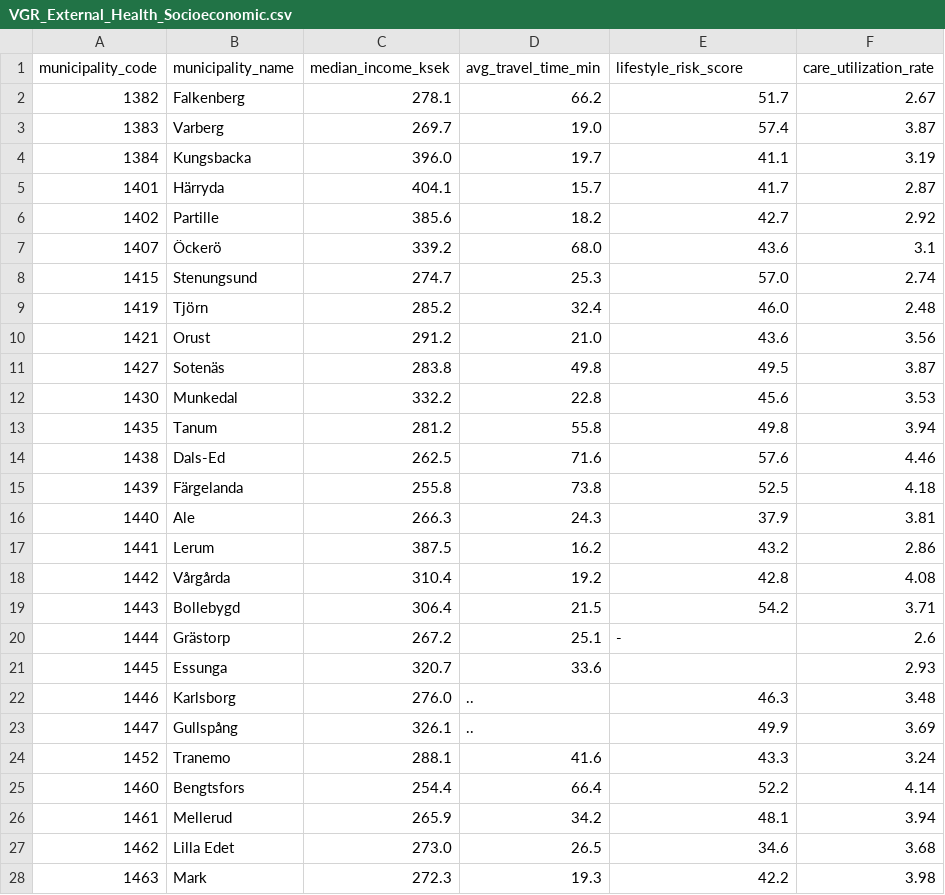
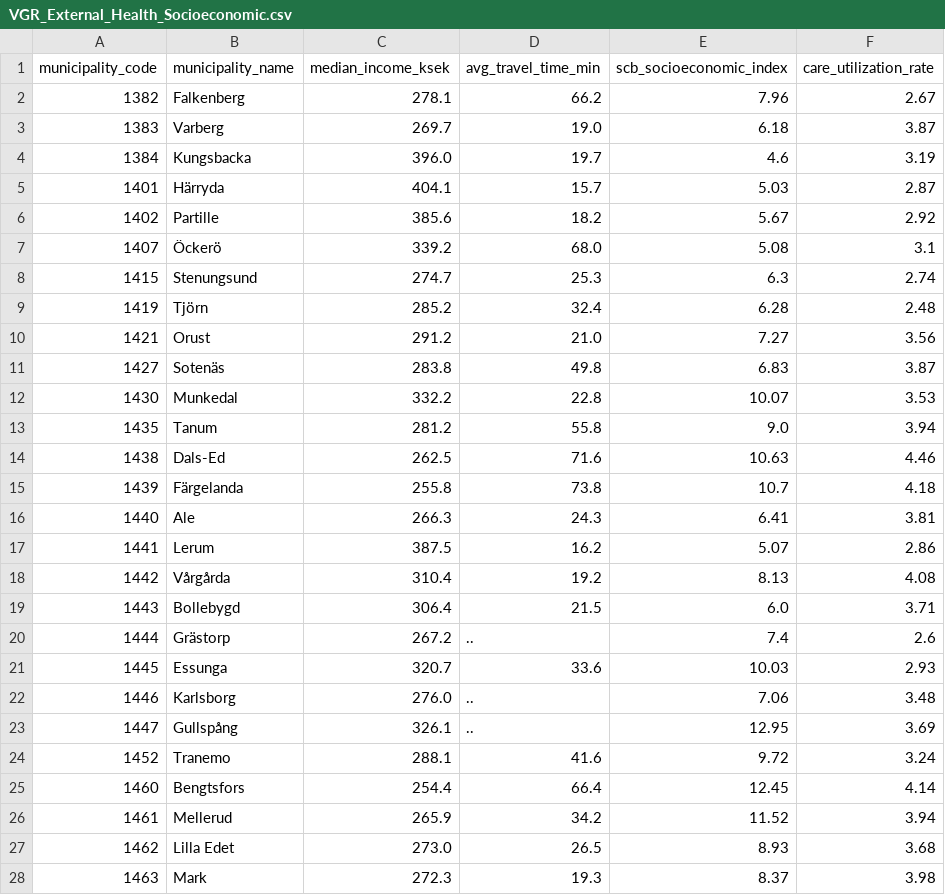
Before and after one commit to MwiseG/C1DB1B2026, a CSV file: VGR_External_Health_Socioeconomic.csv, drawn as a sheet; only a part is shown; the diff covers the shown part only.

```diff
--- a/VGR_External_Health_Socioeconomic.csv
+++ b/VGR_External_Health_Socioeconomic.csv
@@ -1,28 +1,28 @@
-municipality_code,municipality_name,median_income_ksek,avg_travel_time_min,lifestyle_risk_score,care_utilization_rate
-1382,Falkenberg,278.1,66.2,51.7,2.67
-1383,Varberg,269.7,19.0,57.4,3.87
-1384,Kungsbacka,396.0,19.7,41.1,3.19
-1401,Härryda,404.1,15.7,41.7,2.87
-1402,Partille,385.6,18.2,42.7,2.92
-1407,Öckerö,339.2,68.0,43.6,3.1
-1415,Stenungsund,274.7,25.3,57.0,2.74
-1419,Tjörn,285.2,32.4,46.0,2.48
-1421,Orust,291.2,21.0,43.6,3.56
-1427,Sotenäs,283.8,49.8,49.5,3.87
-1430,Munkedal,332.2,22.8,45.6,3.53
-1435,Tanum,281.2,55.8,49.8,3.94
-1438,Dals-Ed,262.5,71.6,57.6,4.46
-1439,Färgelanda,255.8,73.8,52.5,4.18
-1440,Ale,266.3,24.3,37.9,3.81
-1441,Lerum,387.5,16.2,43.2,2.86
-1442,Vårgårda,310.4,19.2,42.8,4.08
-1443,Bollebygd,306.4,21.5,54.2,3.71
-1444,Grästorp,267.2,25.1,-,2.6
-1445,Essunga,320.7,33.6, ,2.93
-1446,Karlsborg,276.0,..,46.3,3.48
-1447,Gullspång,326.1,..,49.9,3.69
-1452,Tranemo,288.1,41.6,43.3,3.24
-1460,Bengtsfors,254.4,66.4,52.2,4.14
-1461,Mellerud,265.9,34.2,48.1,3.94
-1462,Lilla Edet,273.0,26.5,34.6,3.68
-1463,Mark,272.3,19.3,42.2,3.98
+municipality_code,municipality_name,median_income_ksek,avg_travel_time_min,scb_socioeconomic_index,care_utilization_rate
+1382,Falkenberg,278.1,66.2,7.96,2.67
+1383,Varberg,269.7,19.0,6.18,3.87
+1384,Kungsbacka,396.0,19.7,4.6,3.19
+1401,Härryda,404.1,15.7,5.03,2.87
+1402,Partille,385.6,18.2,5.67,2.92
+1407,Öckerö,339.2,68.0,5.08,3.1
+1415,Stenungsund,274.7,25.3,6.3,2.74
+1419,Tjörn,285.2,32.4,6.28,2.48
+1421,Orust,291.2,21.0,7.27,3.56
+1427,Sotenäs,283.8,49.8,6.83,3.87
+1430,Munkedal,332.2,22.8,10.07,3.53
+1435,Tanum,281.2,55.8,9.0,3.94
+1438,Dals-Ed,262.5,71.6,10.63,4.46
+1439,Färgelanda,255.8,73.8,10.7,4.18
+1440,Ale,266.3,24.3,6.41,3.81
+1441,Lerum,387.5,16.2,5.07,2.86
+1442,Vårgårda,310.4,19.2,8.13,4.08
+1443,Bollebygd,306.4,21.5,6.0,3.71
+1444,Grästorp,267.2,..,7.4,2.6
+1445,Essunga,320.7,33.6,10.03,2.93
+1446,Karlsborg,276.0,..,7.06,3.48
+1447,Gullspång,326.1,..,12.95,3.69
+1452,Tranemo,288.1,41.6,9.72,3.24
+1460,Bengtsfors,254.4,66.4,12.45,4.14
+1461,Mellerud,265.9,34.2,11.52,3.94
+1462,Lilla Edet,273.0,26.5,8.93,3.68
+1463,Mark,272.3,19.3,8.37,3.98
```
Also changed, not shown: 26 edited cells elsewhere in this file, VGR_Holdout_Test_Set.csv, VGR_Training_Model_Set.csv, 1 other file.
